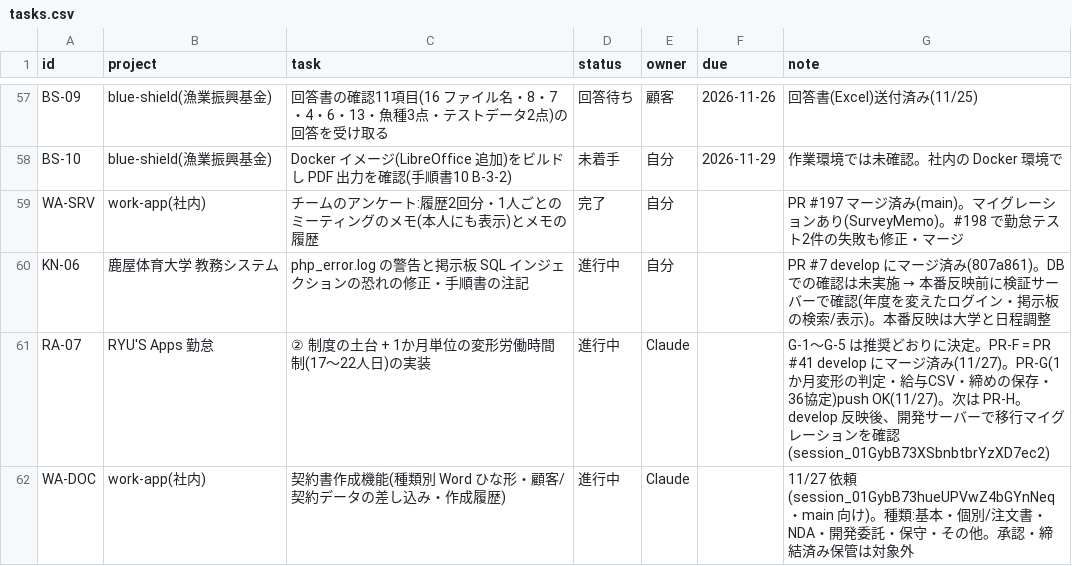
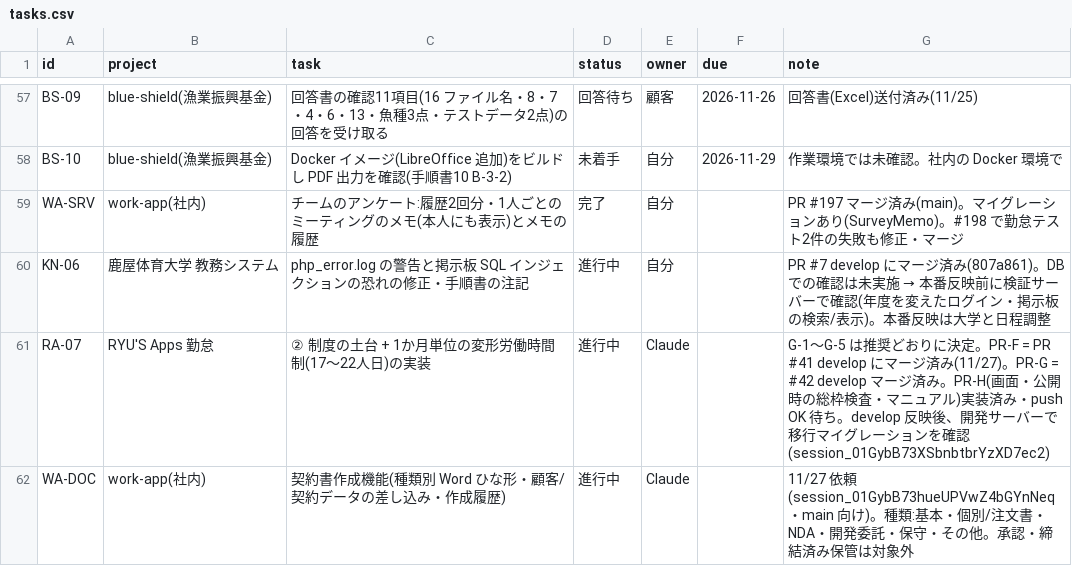
Before and after one commit to t-shiroma/mypro, a CSV file: board/tasks.csv, drawn as a sheet; only a part is shown, gaps mark what is left out.

```diff
--- a/board/tasks.csv
+++ b/board/tasks.csv
@@ -60,3 +60,3 @@ WA-SRV,work-app(社内),チームのアンケート:履歴2回分・1人ごと
 KN-06,鹿屋体育大学 教務システム,php_error.log の警告と掲示板 SQL インジェクションの恐れの修正・手順書の注記,進行中,自分,,PR #7 develop にマージ済み(807a861)。DB での確認は未実施 → 本番反映前に検証サーバーで確認(年度を変えたログイン・掲示板の検索/表示)。本番反映は大学と日程調整
-RA-07,RYU'S Apps 勤怠,② 制度の土台 + 1か月単位の変形労働時間制(17〜22人日)の実装,進行中,Claude,,G-1〜G-5 は推奨どおりに決定。PR-F = PR #41 develop にマージ済み(11/27)。PR-G(1か月変形の判定・給与CSV・締めの保存・36協定)push OK(11/27)。次は PR-H。develop 反映後、開発サーバーで移行マイグレーションを確認(session_01GybB73XSbnbtbrYzXD7ec2)
+RA-07,RYU'S Apps 勤怠,② 制度の土台 + 1か月単位の変形労働時間制(17〜22人日)の実装,進行中,Claude,,G-1〜G-5 は推奨どおりに決定。PR-F = PR #41 develop にマージ済み(11/27)。PR-G = #42 develop マージ済み。PR-H(画面・公開時の総枠検査・マニュアル)実装済み・push OK 待ち。develop 反映後、開発サーバーで移行マイグレーションを確認(session_01GybB73XSbnbtbrYzXD7ec2)
 WA-DOC,work-app(社内),契約書作成機能(種類別 Word ひな形・顧客/契約データの差し込み・作成履歴),進行中,Claude,,11/27 依頼(session_01GybB73hueUPVwZ4bGYnNeq・main 向け)。種類:基本・個別/注文書・NDA・開発委託・保守・その他。承認・締結済み保管は対象外
```
Also changed, not shown: 2 other files.
